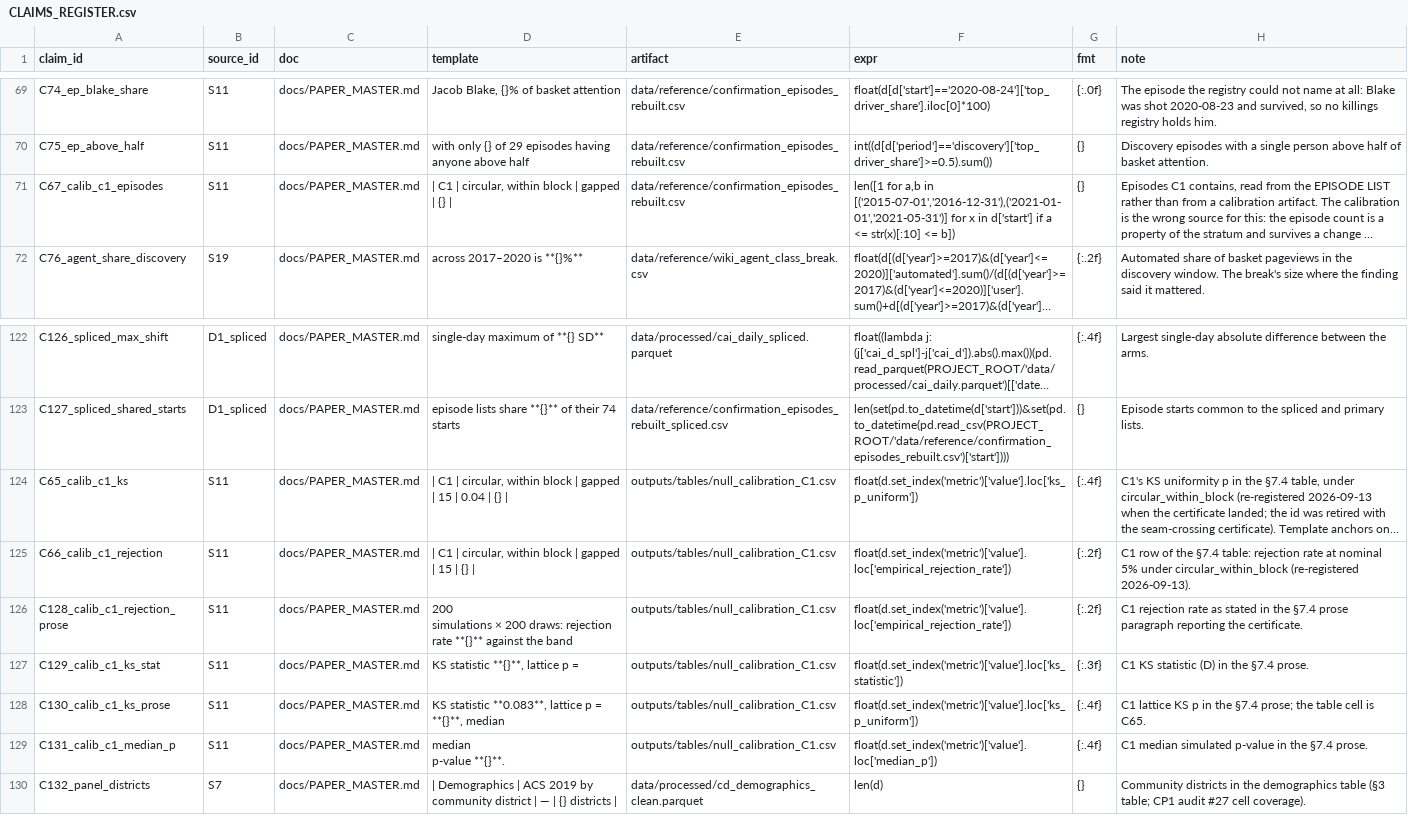
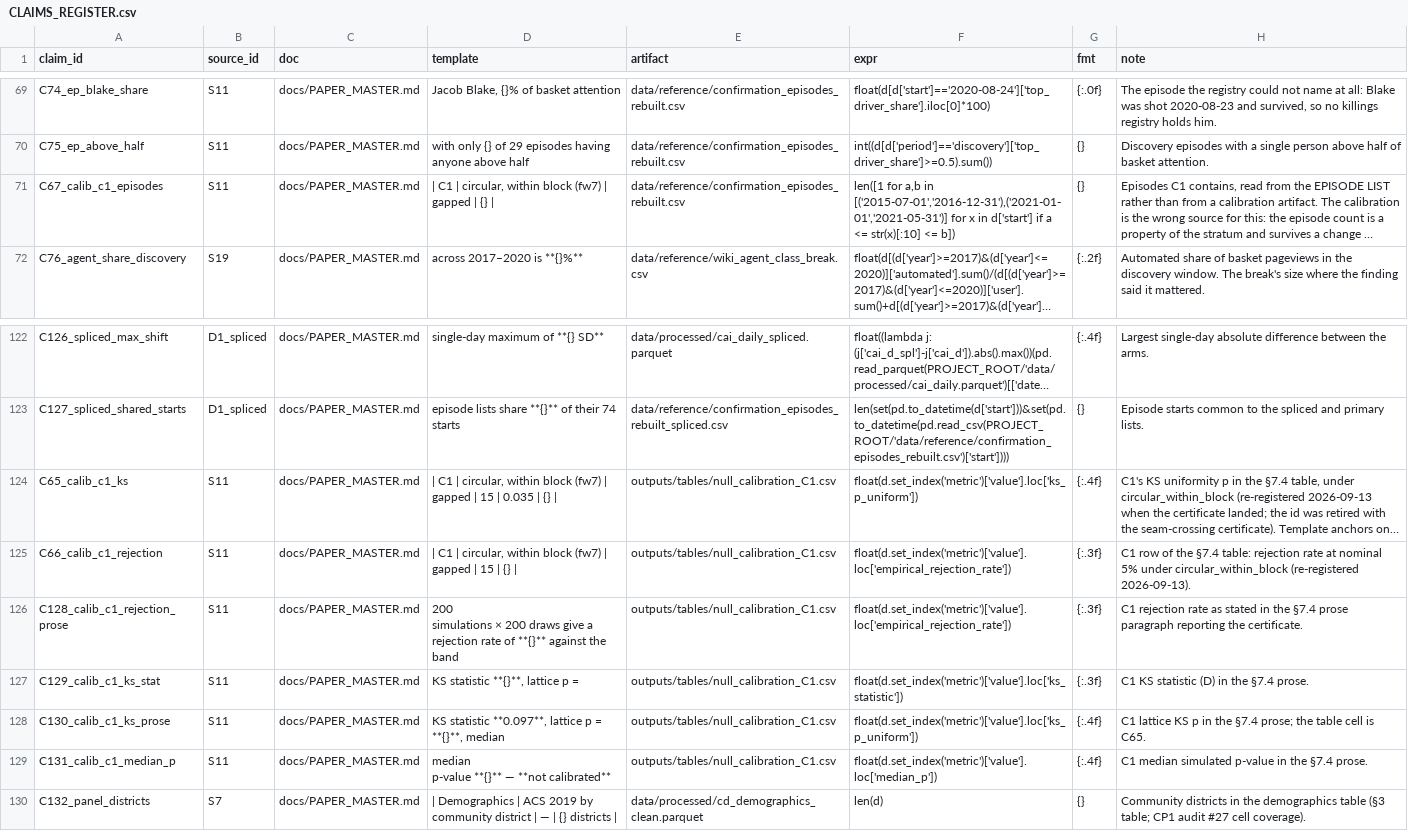
Before and after one commit to AbrahimMahmud/ems-police-awareness, a CSV file: docs/CLAIMS_REGISTER.csv, drawn as a sheet; only a part is shown, gaps mark what is left out; long unchanged cells end in …; ↵ is a line break in a cell; the diff names each change by its address in the sheet, - before the commit and + after, or states it on an @@ line.

```diff
--- a/docs/CLAIMS_REGISTER.csv
+++ b/docs/CLAIMS_REGISTER.csv
-D71 (template): …within block | gapped…
+D71 (template): …within block (fw7) | gapped…
-D124 (template): …within block | gapped | 15 | 0.04 | {}…
+D124 (template): …within block (fw7) | gapped | 15 | 0.035 | {}…
-D125 (template): …within block | gapped…
+D125 (template): …within block (fw7) | gapped…
-G125:G126 (fmt): {:.2f}
+G125:G126 (fmt): {:.3f}
-D126 (template): …× 200 draws: rejection rate **{}** against…
+D126 (template): …× 200 draws give a rejection rate of **{}** against…
-D128 (template): KS statistic **0.083**, lattice p…
+D128 (template): KS statistic **0.097**, lattice p…
-D129 (template): median ↵ p-value **{}**.
+D129 (template): median ↵ p-value **{}** — **not calibrated**
```
Also changed, not shown: data/reference/freeze_access_log.csv, 6 other files.
